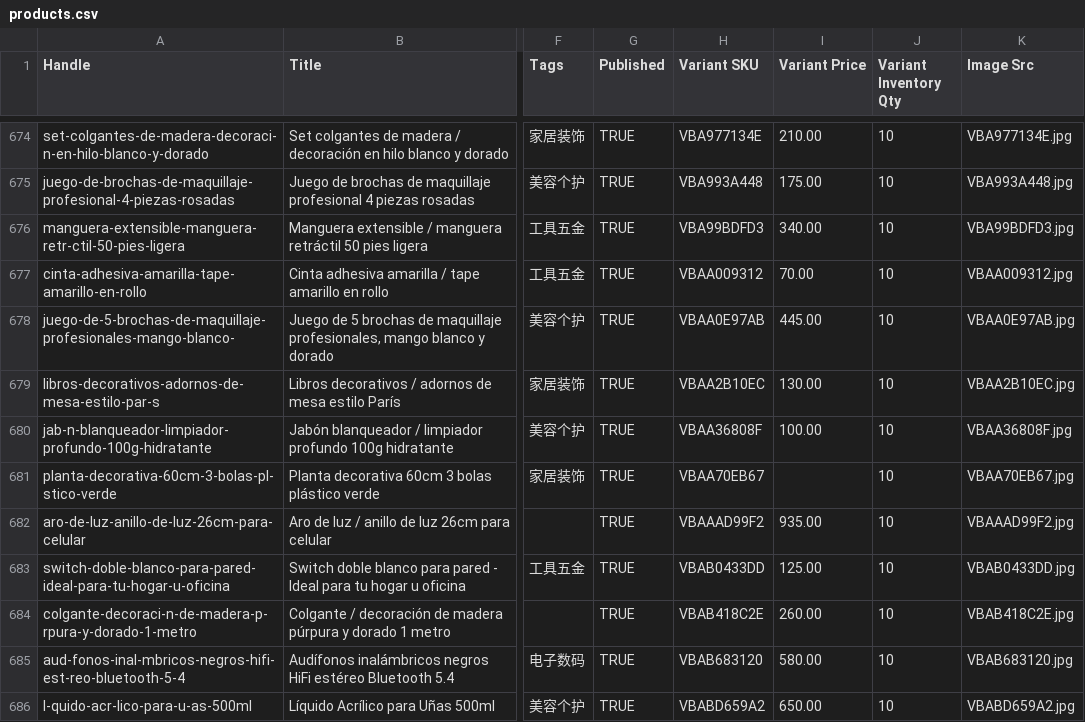
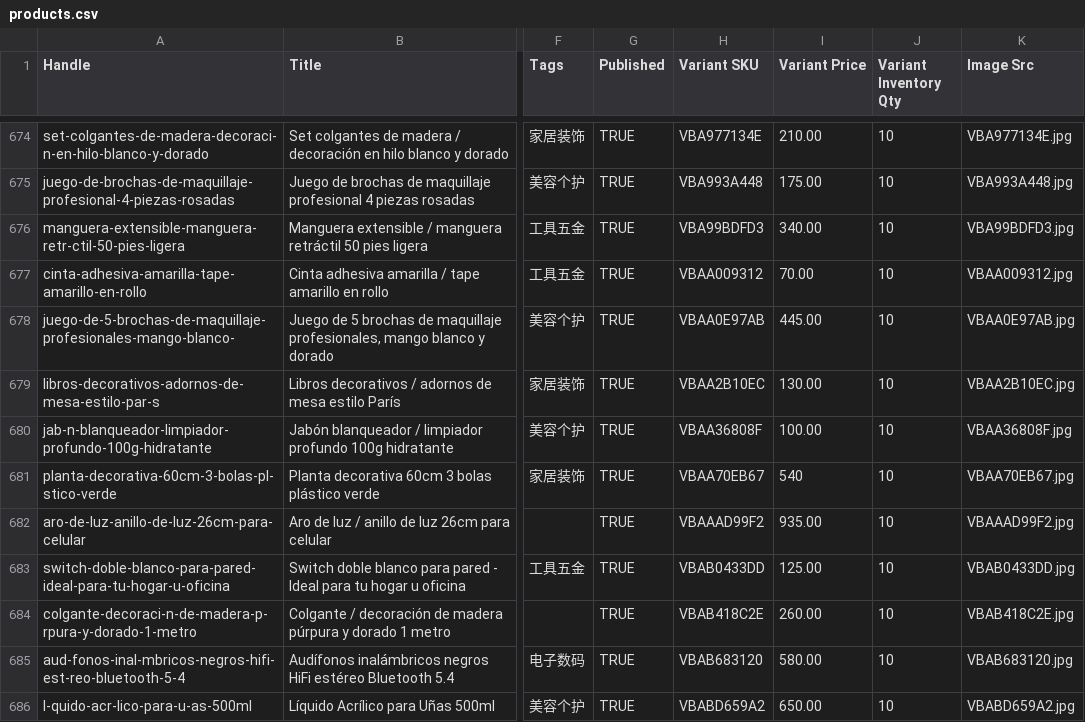
Before and after one commit to xs1992xs1992-creator/vivabien-web, a CSV file: data/products.csv, drawn as a sheet; only a part is shown, gaps mark what is left out; the diff names each change by its address in the sheet, - before the commit and + after, or states it on an @@ line.

```diff
--- a/data/products.csv
+++ b/data/products.csv
-I681 (Variant Price): (empty)
+I681 (Variant Price): 540
```
Also changed, not shown: 5 other files.
